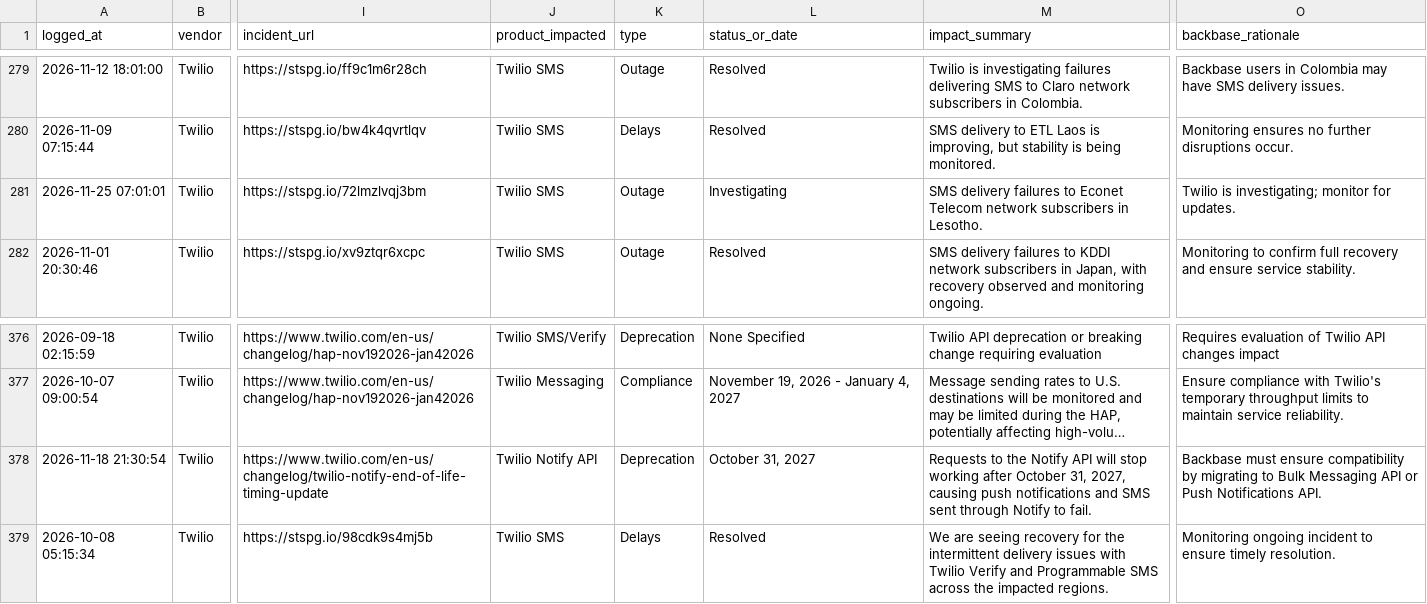
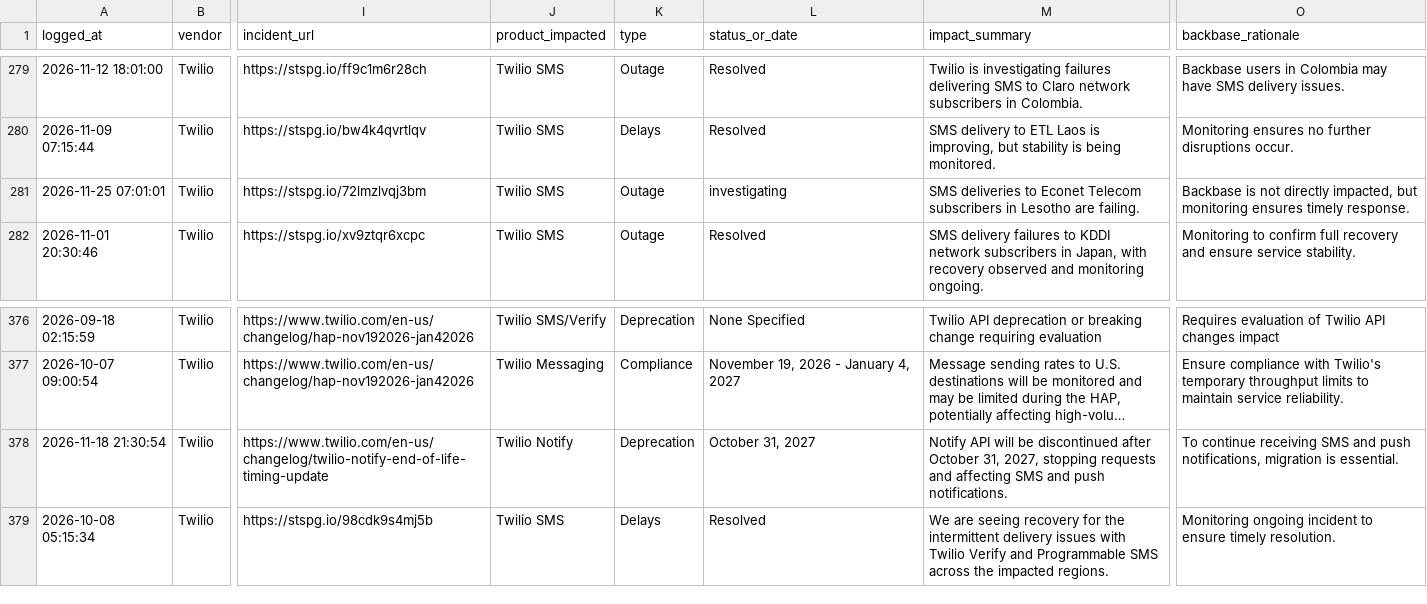
Before and after one commit to abhishek883388/ai_watch_marketplace, a CSV file: watch_agent_alerts.csv, drawn as a sheet; only a part is shown, gaps mark what is left out; long unchanged cells end in …; the diff names each change by its address in the sheet, - before the commit and + after, or states it on an @@ line.

```diff
--- a/watch_agent_alerts.csv
+++ b/watch_agent_alerts.csv
-L281 (status_or_date): Investigating
+L281 (status_or_date): investigating
-M281 (impact_summary): SMS delivery failures to Econet Telecom network subscribers in Lesotho.
+M281 (impact_summary): SMS deliveries to Econet Telecom subscribers in Lesotho are failing.
-O281 (backbase_rationale): Twilio is investigating; monitor for updates.
+O281 (backbase_rationale): Backbase is not directly impacted, but monitoring ensures timely response.
-J378 (product_impacted): Twilio Notify API
+J378 (product_impacted): Twilio Notify
-M378 (impact_summary): Requests to the Notify API will stop working after October 31, 2027, causing push notifications and SMS sent through Notify to fail.
+M378 (impact_summary): Notify API will be discontinued after October 31, 2027, stopping requests and affecting SMS and push notifications.
-O378 (backbase_rationale): Backbase must ensure compatibility by migrating to Bulk Messaging API or Push Notifications API.
+O378 (backbase_rationale): To continue receiving SMS and push notifications, migration is essential.
```
Also changed, not shown: watch_agent_resolved_incidents.csv, zendesk_watch_agent_alerts.csv.
